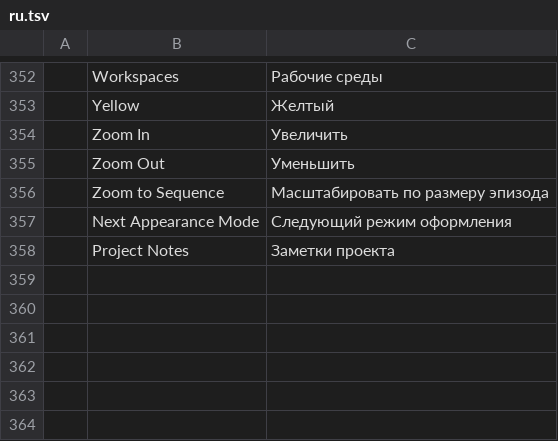
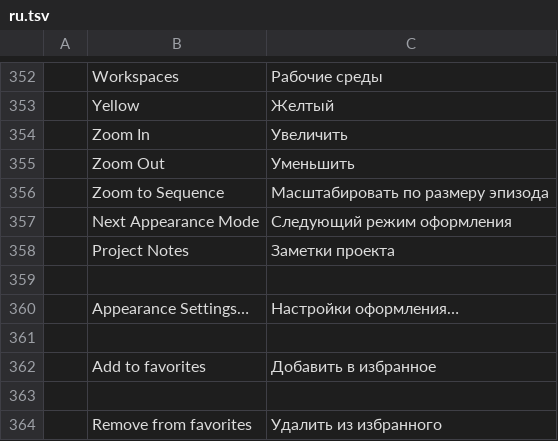
Before and after one commit to salim-studio/filmsweet, a TSV file: crates/ui-egui/src/i18n/ru.tsv, drawn as a sheet; only a part is shown, gaps mark what is left out.

Commit message:
UI: favorite themes and appearance shortcuts
Star a theme in the Preferences theme cards to favorite it. Right-click the
header's appearance button to switch between favorites in one click.

```diff
--- a/crates/ui-egui/src/i18n/ru.tsv
+++ b/crates/ui-egui/src/i18n/ru.tsv
@@ -358 +358,7 @@
 	Project Notes	Заметки проекта
+
+	Appearance Settings…	Настройки оформления…
+
+	Add to favorites	Добавить в избранное
+
+	Remove from favorites	Удалить из избранного
```
Also changed, not shown: crates/ui-egui/src/i18n/de.tsv, crates/ui-egui/src/i18n/fr.tsv, 12 other files.
